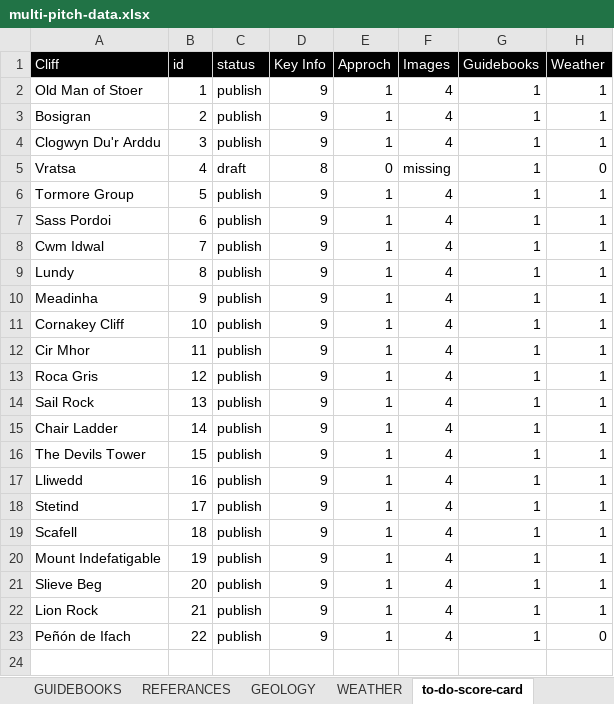
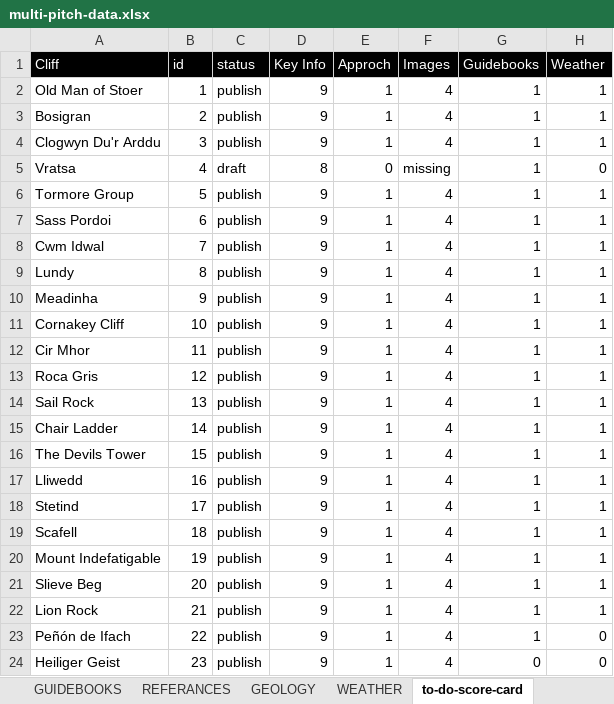
Before and after one commit to dankni/multi-pitch, an Excel workbook: working-files/multi-pitch-data.xlsx, sheet to-do-score-card, drawn as a sheet; values as stored, in another font and other column widths than the file's, no borders; conditional formats not drawn; the diff names each change by its address in the sheet, - before the commit and + after, or states it on an @@ line.

```diff
--- a/working-files/multi-pitch-data.xlsx (sheet to-do-score-card)
+++ b/working-files/multi-pitch-data.xlsx (sheet to-do-score-card)
+row 24: Heiliger Geist | 23 | publish | 9 | 1 | 4 | 0 | 0
```
Also changed, not shown: sheet IMAGES, sheet CLIMBS, 10 other files.
